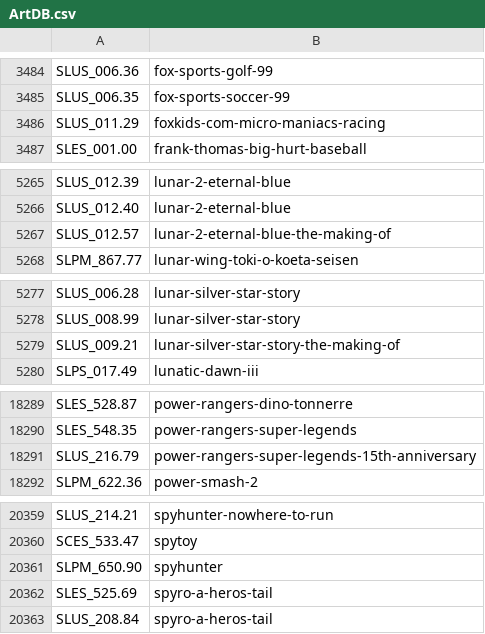
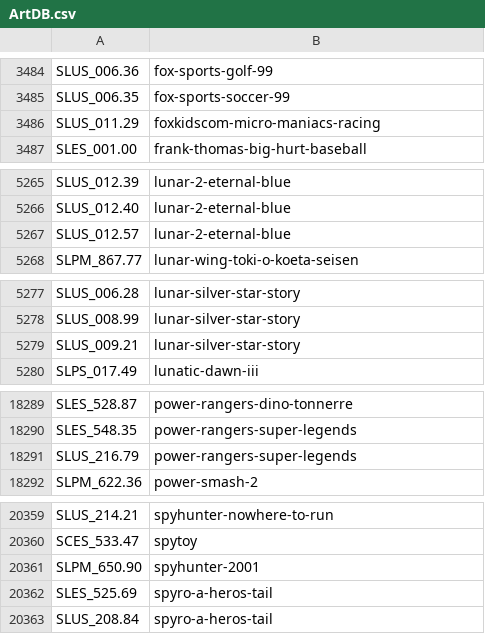
Before and after one commit to ahmedmoselhi/PSBBN-Definitive-English-Patch, a CSV file: helper/ArtDB.csv, drawn as a sheet; only a part is shown, gaps mark what is left out; the diff covers the shown part only.

```diff
--- a/helper/ArtDB.csv
+++ b/helper/ArtDB.csv
@@ -3485,3 +3485,3 @@ SLUS_006.36|fox-sports-golf-99
 SLUS_006.35|fox-sports-soccer-99
-SLUS_011.29|foxkids-com-micro-maniacs-racing
+SLUS_011.29|foxkidscom-micro-maniacs-racing
 SLES_001.00|frank-thomas-big-hurt-baseball
@@ -5266,3 +5266,3 @@ SLUS_012.39|lunar-2-eternal-blue
 SLUS_012.40|lunar-2-eternal-blue
-SLUS_012.57|lunar-2-eternal-blue-the-making-of
+SLUS_012.57|lunar-2-eternal-blue
 SLPM_867.77|lunar-wing-toki-o-koeta-seisen
@@ -5278,3 +5278,3 @@ SLUS_006.28|lunar-silver-star-story
 SLUS_008.99|lunar-silver-star-story
-SLUS_009.21|lunar-silver-star-story-the-making-of
+SLUS_009.21|lunar-silver-star-story
 SLPS_017.49|lunatic-dawn-iii
@@ -18290,3 +18290,3 @@ SLES_528.87|power-rangers-dino-tonnerre
 SLES_548.35|power-rangers-super-legends
-SLUS_216.79|power-rangers-super-legends-15th-anniversary
+SLUS_216.79|power-rangers-super-legends
 SLPM_622.36|power-smash-2
@@ -20360,3 +20360,3 @@ SLUS_214.21|spyhunter-nowhere-to-run
 SCES_533.47|spytoy
-SLPM_650.90|spyhunter
+SLPM_650.90|spyhunter-2001
 SLES_525.69|spyro-a-heros-tail
```
Also changed, not shown: 27 edited cells elsewhere in this file.
